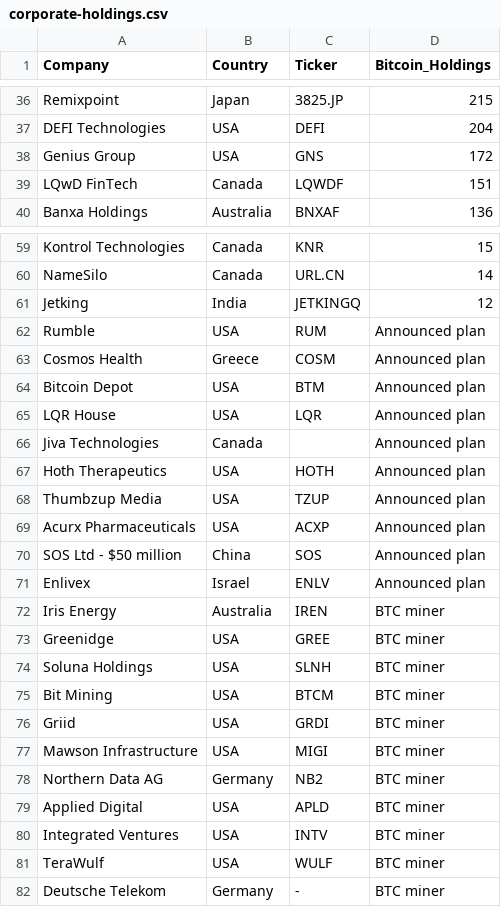
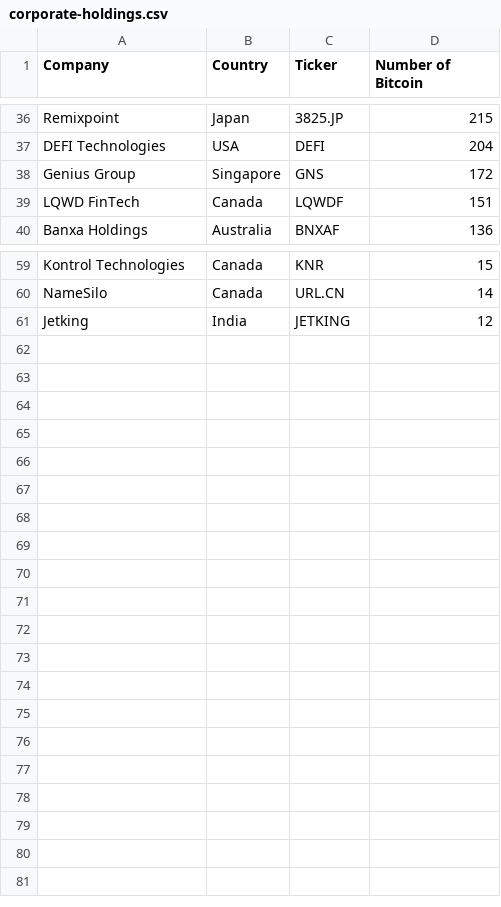
Before and after one commit to radu-chc/btc-holdings-data, a CSV file: corporate-holdings.csv, drawn as a sheet; only a part is shown, gaps mark what is left out; the diff covers the shown part only.

Commit message:
Update corporate-holdings.csv

```diff
--- a/corporate-holdings.csv
+++ b/corporate-holdings.csv
@@ -1 +1 @@
-Company,Country,Ticker,Bitcoin_Holdings
+Company,Country,Ticker,Number of Bitcoin
@@ -37,4 +37,4 @@ Remixpoint,Japan,3825.JP,215
 DEFI Technologies,USA,DEFI,204
-Genius Group,USA,GNS,172
-LQwD FinTech,Canada,LQWDF,151
+Genius Group,Singapore,GNS,172
+LQWD FinTech,Canada,LQWDF,151
 Banxa Holdings,Australia,BNXAF,136
@@ -60,23 +60,2 @@ Kontrol Technologies,Canada,KNR,15
 NameSilo,Canada,URL.CN,14
-Jetking,India,JETKINGQ,12
-Rumble,USA,RUM,"Announced plan"
-Cosmos Health,Greece,COSM,"Announced plan"
-Bitcoin Depot,USA,BTM,"Announced plan"
-LQR House,USA,LQR,"Announced plan"
-Jiva Technologies,Canada,,"Announced plan"
-Hoth Therapeutics,USA,HOTH,"Announced plan"
-Thumbzup Media,USA,TZUP,"Announced plan"
-Acurx Pharmaceuticals,USA,ACXP,"Announced plan"
-"SOS Ltd - $50 million",China,SOS,"Announced plan"
-Enlivex,Israel,ENLV,"Announced plan"
-Iris Energy,Australia,IREN,"BTC miner"
-Greenidge,USA,GREE,"BTC miner"
-Soluna Holdings,USA,SLNH,"BTC miner"
-Bit Mining,USA,BTCM,"BTC miner"
-Griid,USA,GRDI,"BTC miner"
-Mawson Infrastructure,USA,MIGI,"BTC miner"
-Northern Data AG,Germany,NB2,"BTC miner"
-Applied Digital,USA,APLD,"BTC miner"
-Integrated Ventures,USA,INTV,"BTC miner"
-TeraWulf,USA,WULF,"BTC miner"
-Deutsche Telekom,Germany,-,"BTC miner"
+Jetking,India,JETKING,12
```
Also changed, not shown: 2 added rows, 2 removed rows and 9 edited cells elsewhere in this file.
